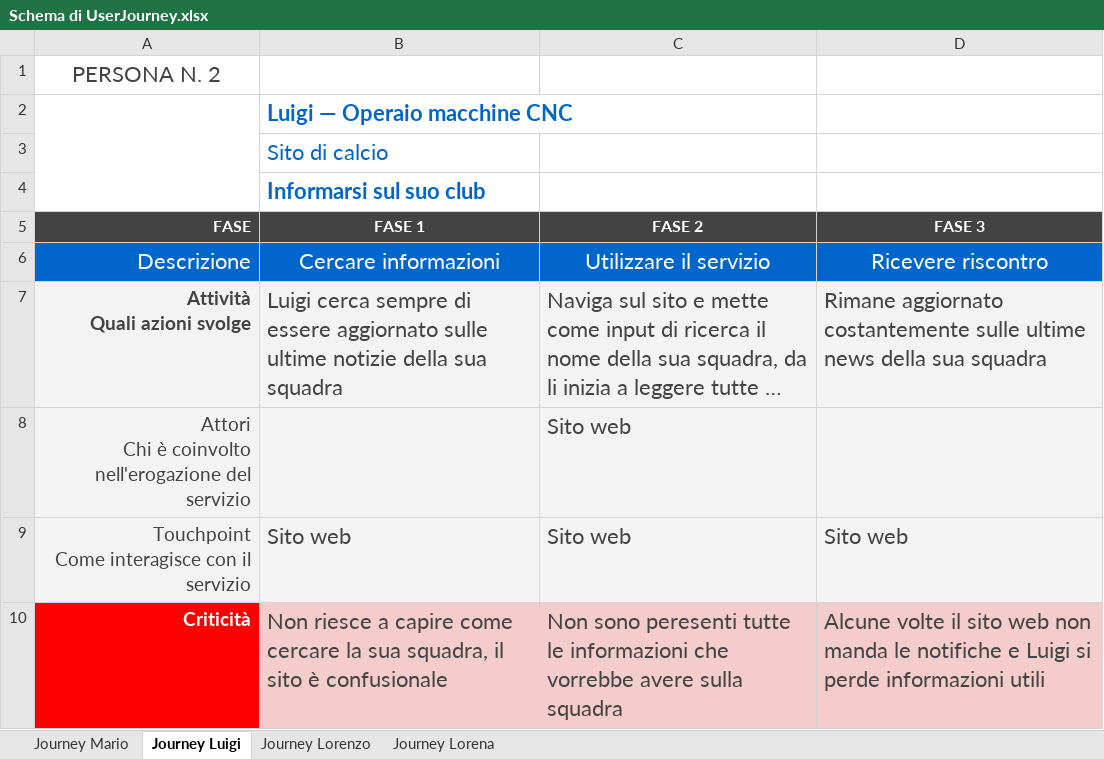
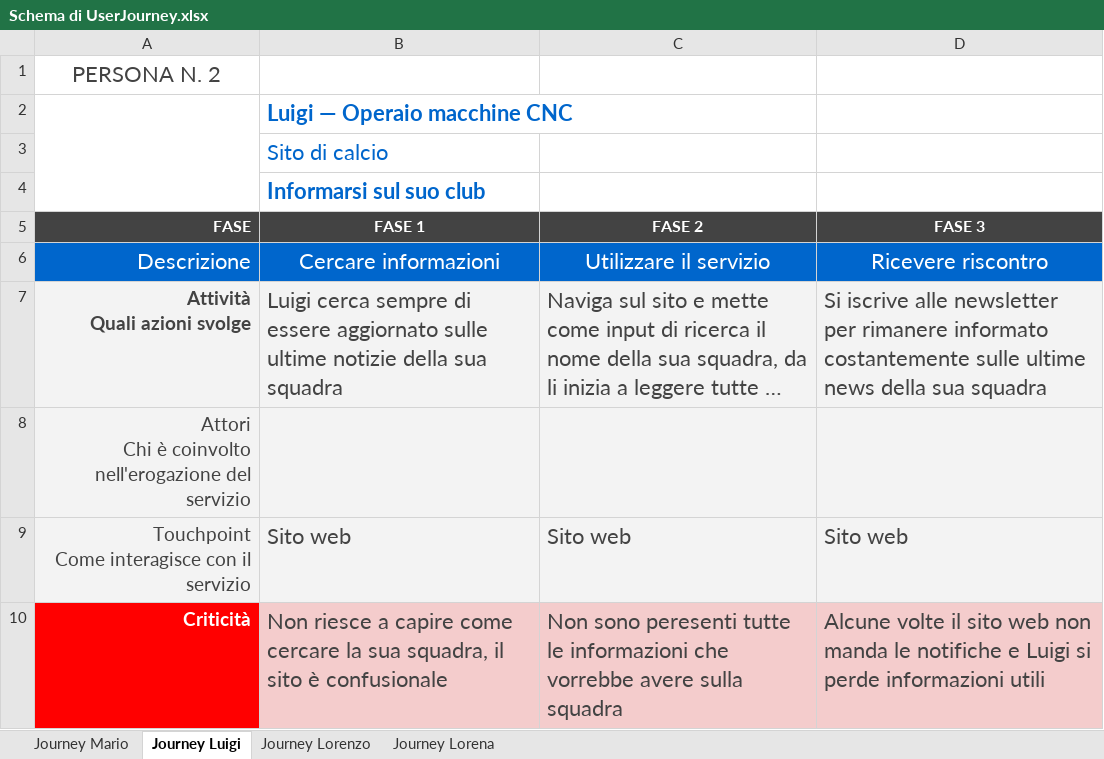
Before and after one commit to leonardo-fm/UNITO_IUM-TWEB_course, an Excel workbook: ium/personas/Schema di UserJourney.xlsx, sheet Journey Luigi, drawn as a sheet; long unchanged cells end in …; values as stored, in another font and other column widths than the file's, no borders; charts and pictures not drawn; the diff names each change by its address in the sheet, - before the commit and + after, or states it on an @@ line.

Commit message:
User journey

```diff
--- a/ium/personas/Schema di UserJourney.xlsx (sheet Journey Luigi)
+++ b/ium/personas/Schema di UserJourney.xlsx (sheet Journey Luigi)
-D7 (FASE 3): Rimane aggiornato costantemente sulle…
+D7 (FASE 3): Si iscrive alle newsletter per rimanere informato costantemente sulle…
-C8 (FASE 2): Sito web
+C8 (FASE 2): (empty)
```
Also changed, not shown: sheet Journey Mario, sheet Journey Lorena, sheet Journey Lorenzo, charts or pictures.
